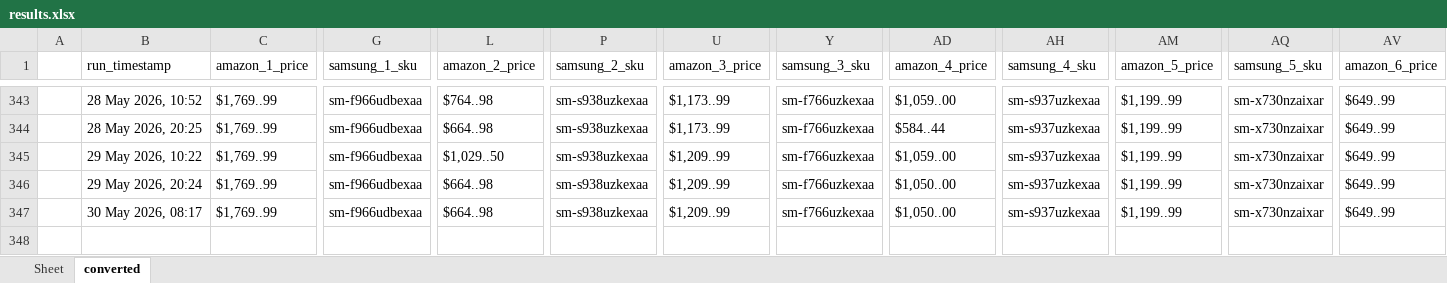
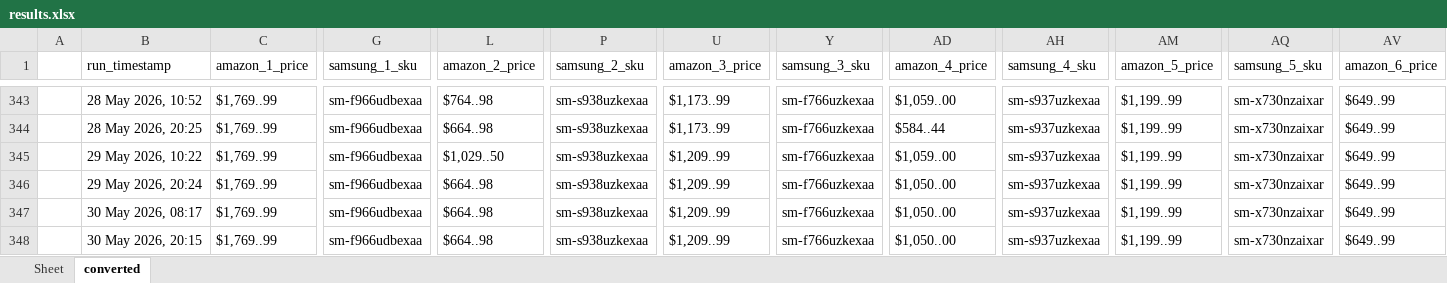
Before and after one commit to h-rathi/newGit, an Excel workbook: outputs/results.xlsx, sheet converted, drawn as a sheet; only a part is shown, gaps mark what is left out; values as stored, in another font and other column widths than the file's, no borders; rows hold the shown columns only; the diff names each change by its address in the sheet, - before the commit and + after, or states it on an @@ line.

```diff
--- a/outputs/results.xlsx (sheet converted)
+++ b/outputs/results.xlsx (sheet converted)
+row 348:  | 30 May 2026, 20:15 | $1,769..99 | sm-f966udbexaa | $664..98 | sm-s938uzkexaa | $1,209..99 | sm-f766uzkexaa | $1,050..00 | sm-s937uzkexaa | $1,199..99 | sm-x730nzaixar | $649..99
```
Also changed, not shown: sheet Sheet, 29 other files.
